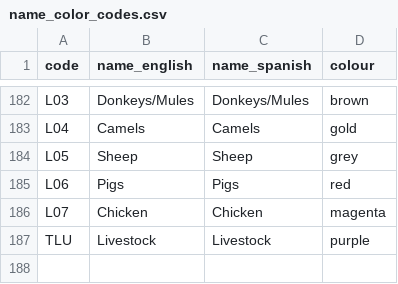
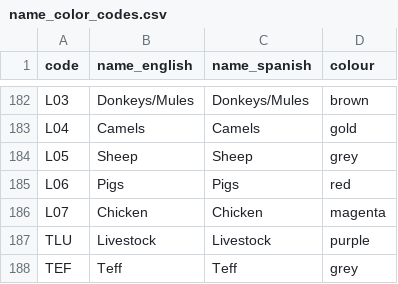
Before and after one commit to ClimateCompatibleGrowth/osemosys-cloud-visualization, a CSV file: name_color_codes.csv, drawn as a sheet; only a part is shown, gaps mark what is left out; the diff names each change by its address in the sheet, - before the commit and + after, or states it on an @@ line.

Commit message:
Updated name_color_codes.csv

```diff
--- a/name_color_codes.csv
+++ b/name_color_codes.csv
+row 188: TEF | Teff | Teff | grey
```
